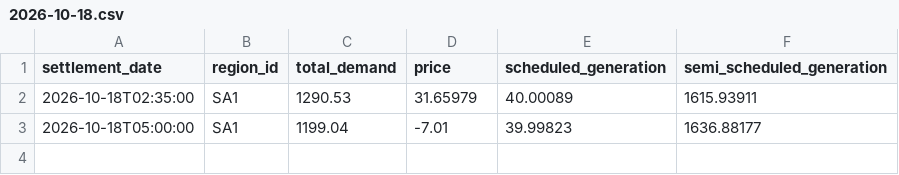
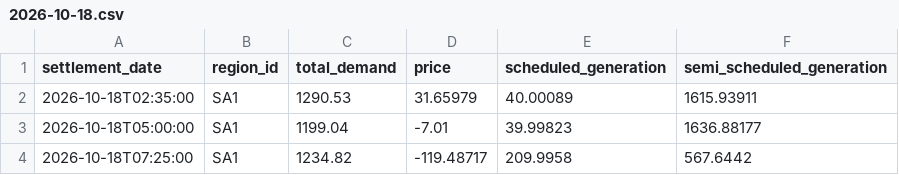
Before and after one commit to arno0b/forecast-platform, a CSV file: data/sa1/2026-10-18.csv, drawn as a sheet; the diff names each change by its address in the sheet, - before the commit and + after, or states it on an @@ line.

```diff
--- a/data/sa1/2026-10-18.csv
+++ b/data/sa1/2026-10-18.csv
+row 4: 2026-10-18T07:25:00 | SA1 | 1234.82 | -119.48717 | 209.9958 | 567.6442
```
Also changed, not shown: data/nsw1/2026-10-18.csv, data/qld1/2026-10-18.csv, 2 other files.
